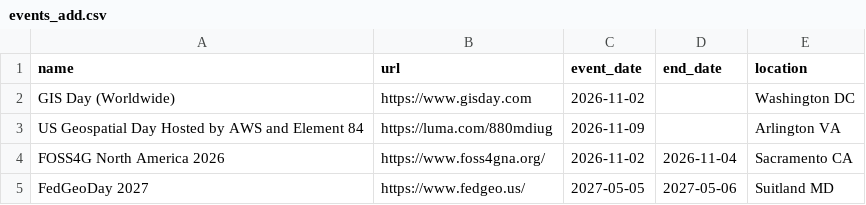
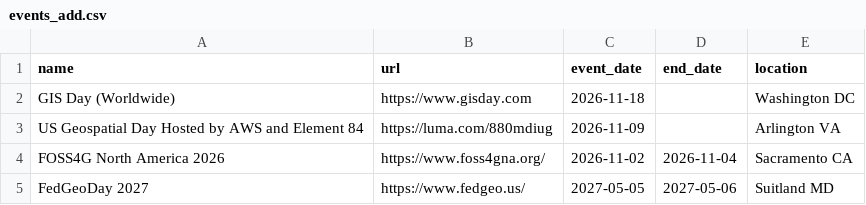
Before and after one commit to DruidSmith/druidsmith.github.com, a CSV file: events_add.csv, drawn as a sheet.

Commit message:
fix gis day

```diff
--- a/events_add.csv
+++ b/events_add.csv
@@ -1,3 +1,3 @@
 name,url,event_date,end_date,location
-GIS Day (Worldwide),https://www.gisday.com,2026-11-02,,Washington DC
+GIS Day (Worldwide),https://www.gisday.com,2026-11-18,,Washington DC
 US Geospatial Day Hosted by AWS and Element 84,https://luma.com/880mdiug,2026-11-09,,Arlington VA
```
